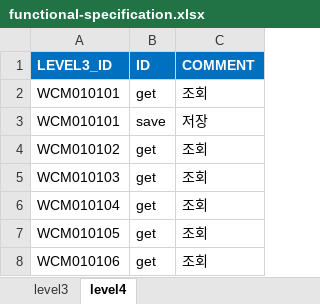
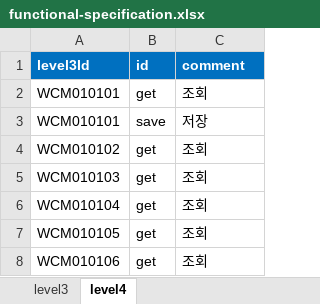
Before and after one commit to mihilt/functional-specification-file-generator-client, an Excel workbook: assets/files/functional-specification.xlsx, sheet level4, drawn as a sheet; only a part is shown; values as stored, in another font and other column widths than the file's, no borders; removed rows and columns are numbered as before the commit, all else as after; the diff names each change by its address in the sheet, - before the commit and + after, or states it on an @@ line.

```diff
--- a/assets/files/functional-specification.xlsx (sheet level4)
+++ b/assets/files/functional-specification.xlsx (sheet level4)
-row 1: LEVEL3_ID | ID | COMMENT
+row 1: level3Id | id | comment
```
Also changed, not shown: sheet level3, 26 other files.
